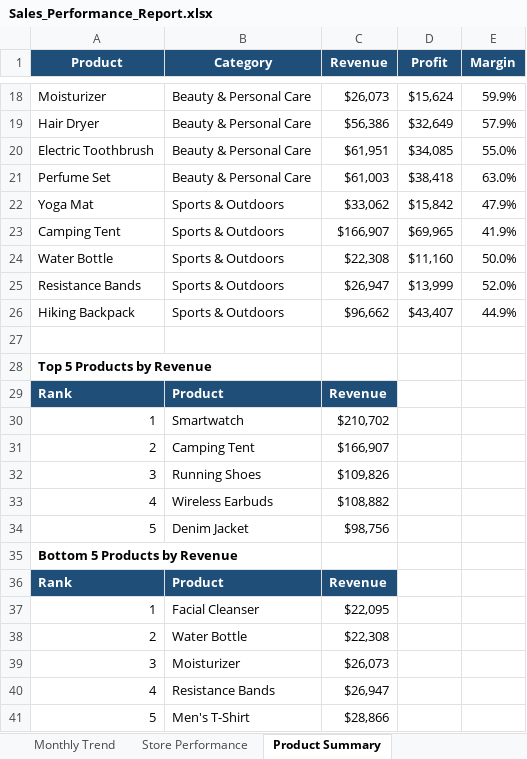
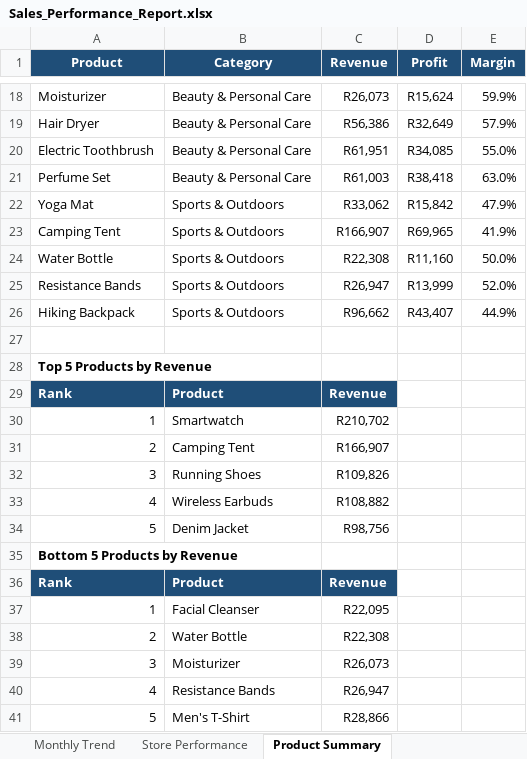
Before and after one commit to keatlegileLonkokile/retail-sales-performance-analysis, an Excel workbook: output/Sales_Performance_Report.xlsx, sheet Product Summary, drawn as a sheet; only a part is shown, gaps mark what is left out; values as stored, in another font and other column widths than the file's, no borders; the diff covers the shown part only; the diff names each change by its address in the sheet, - before the commit and + after, or states it on an @@ line.

```diff
--- a/output/Sales_Performance_Report.xlsx (sheet Product Summary)
+++ b/output/Sales_Performance_Report.xlsx (sheet Product Summary)
-C18 (Revenue): $26,073
+C18 (Revenue): R26,073
-D18 (Profit): $15,624
+D18 (Profit): R15,624
-C19 (Revenue): $56,386
+C19 (Revenue): R56,386
-D19 (Profit): $32,649
+D19 (Profit): R32,649
-C20 (Revenue): $61,951
+C20 (Revenue): R61,951
-D20 (Profit): $34,085
+D20 (Profit): R34,085
-C21 (Revenue): $61,003
+C21 (Revenue): R61,003
-D21 (Profit): $38,418
+D21 (Profit): R38,418
-C22 (Revenue): $33,062
+C22 (Revenue): R33,062
-D22 (Profit): $15,842
+D22 (Profit): R15,842
-C23 (Revenue): $166,907
+C23 (Revenue): R166,907
-D23 (Profit): $69,965
+D23 (Profit): R69,965
-C24 (Revenue): $22,308
+C24 (Revenue): R22,308
-D24 (Profit): $11,160
+D24 (Profit): R11,160
-C25 (Revenue): $26,947
+C25 (Revenue): R26,947
-D25 (Profit): $13,999
+D25 (Profit): R13,999
-C26 (Revenue): $96,662
+C26 (Revenue): R96,662
-D26 (Profit): $43,407
+D26 (Profit): R43,407
-C30 (Revenue): $210,702
+C30 (Revenue): R210,702
-C31 (Revenue): $166,907
+C31 (Revenue): R166,907
-C32 (Revenue): $109,826
+C32 (Revenue): R109,826
-C33 (Revenue): $108,882
+C33 (Revenue): R108,882
-C34 (Revenue): $98,756
+C34 (Revenue): R98,756
-C37 (Revenue): $22,095
+C37 (Revenue): R22,095
-C38 (Revenue): $22,308
+C38 (Revenue): R22,308
-C39 (Revenue): $26,073
+C39 (Revenue): R26,073
-C40 (Revenue): $26,947
+C40 (Revenue): R26,947
-C41 (Revenue): $28,866
+C41 (Revenue): R28,866
```
Also changed, not shown: 32 edited cells elsewhere in this sheet, sheet Raw Data, sheet Monthly Trend, sheet Store Performance, sheet Insights & Recommendations, sheet Regional Summary, sheet Category Summary, formulas that keep their value, charts or pictures.
